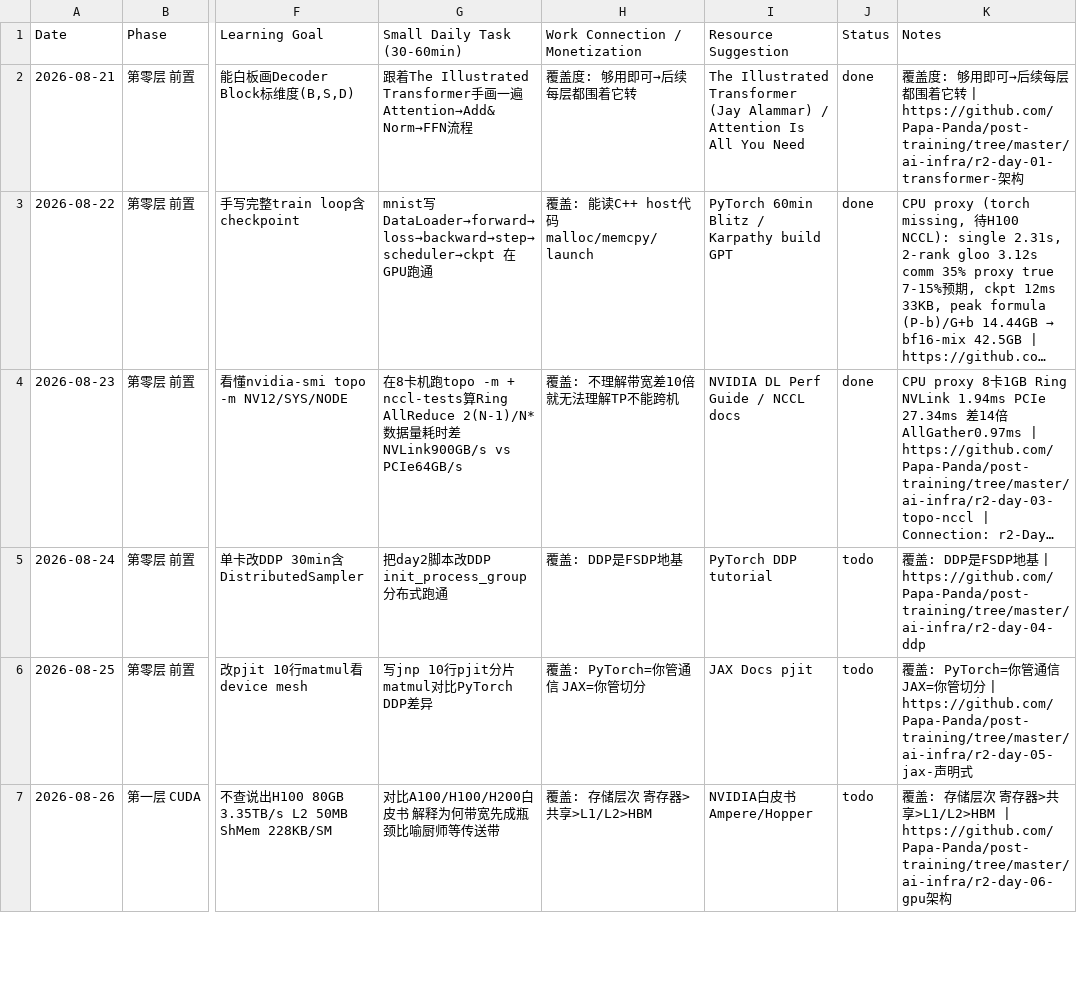
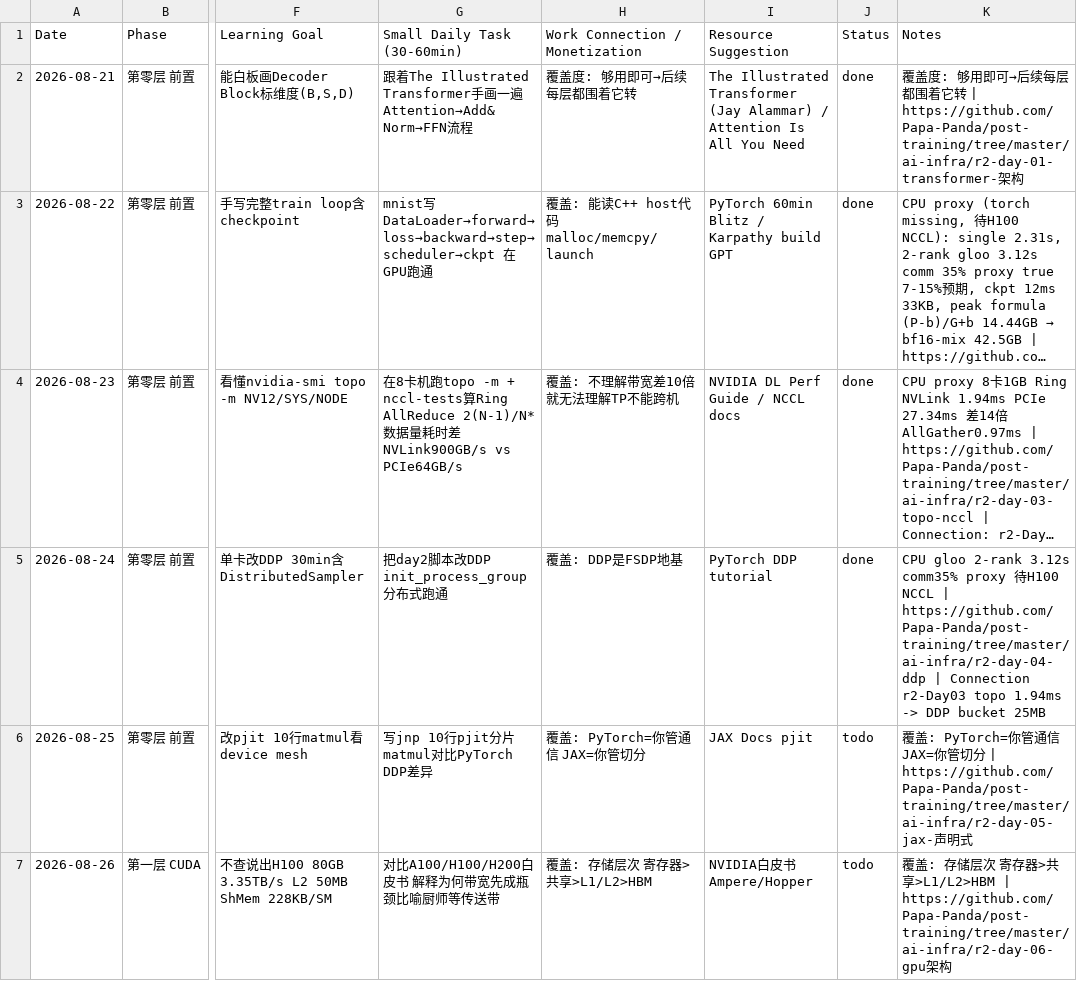
Before and after one commit to Papa-Panda/post-training, a CSV file: ai_daily.csv, drawn as a sheet; only a part is shown, gaps mark what is left out; long unchanged cells end in …; the diff names each change by its address in the sheet, - before the commit and + after, or states it on an @@ line.

Commit message:
r2 Day04 done: DDP gloo 2-rank bucket 25MB comm35% proxy

```diff
--- a/ai_daily.csv
+++ b/ai_daily.csv
-J5 (Status): todo
+J5 (Status): done
-K5 (Notes): 覆盖: DDP是FSDP地基 | https://github.com/Papa-Panda/post-training/tree/master/ai-infra/r2-day-04-ddp
+K5 (Notes): CPU gloo 2-rank 3.12s comm35% proxy 待H100 NCCL | https://github.com/Papa-Panda/post-training/tree/master/ai-infra/r2-day-04-ddp | Connection r2-Day03 topo 1.94ms -> DDP bucket 25MB
```
Also changed, not shown: 3 other files.
